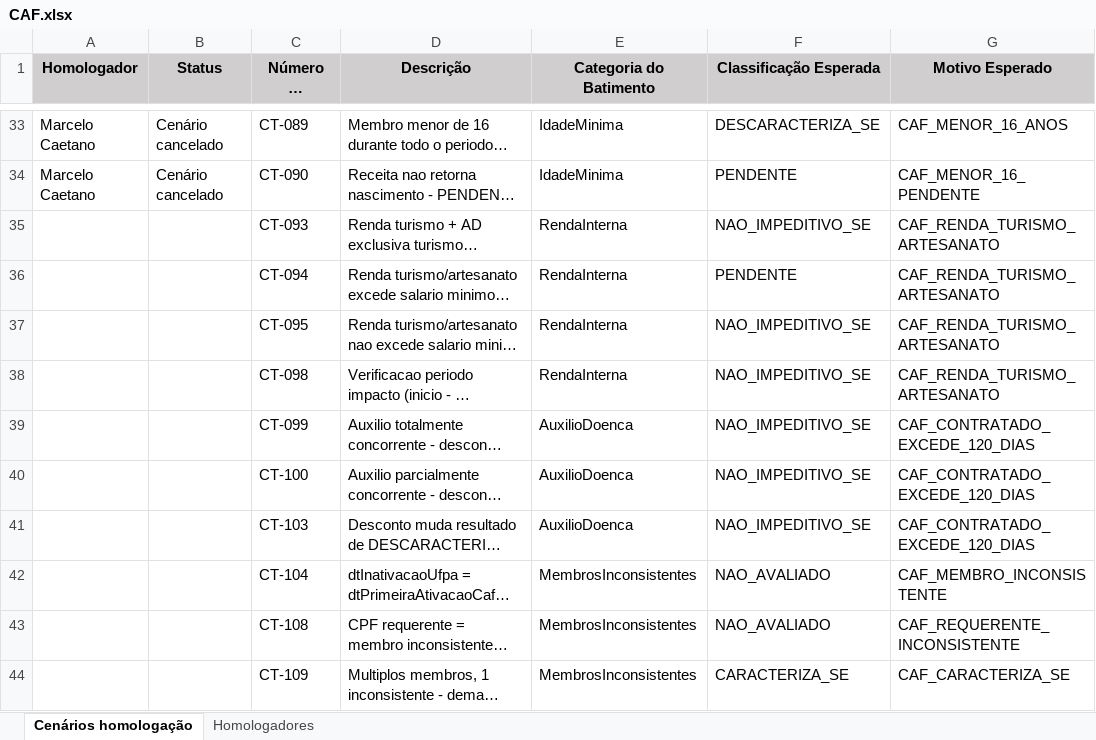
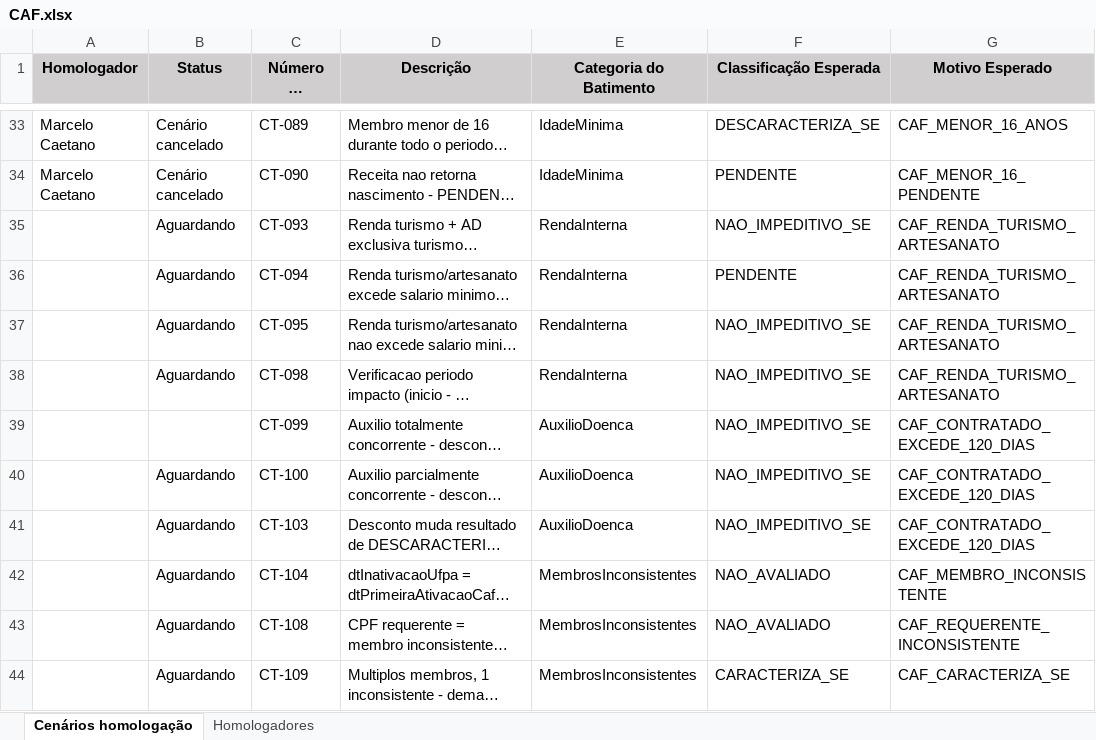
Before and after one commit to thiagopb12-max/painel-homologacao-caf, an Excel workbook: CAF.xlsx, sheet Cenários homologação, drawn as a sheet; only a part is shown, gaps mark what is left out; long unchanged cells end in …; values as stored, in another font and other column widths than the file's, no borders; the diff covers the shown part only; the diff names each change by its address in the sheet, - before the commit and + after, or states it on an @@ line.

```diff
--- a/CAF.xlsx (sheet Cenários homologação)
+++ b/CAF.xlsx (sheet Cenários homologação)
-B35:B38 (Status): (empty)
+B35:B38 (Status): Aguardando
-B40:B44 (Status): (empty)
+B40:B44 (Status): Aguardando
```
Also changed, not shown: 29 edited cells elsewhere in this sheet.
